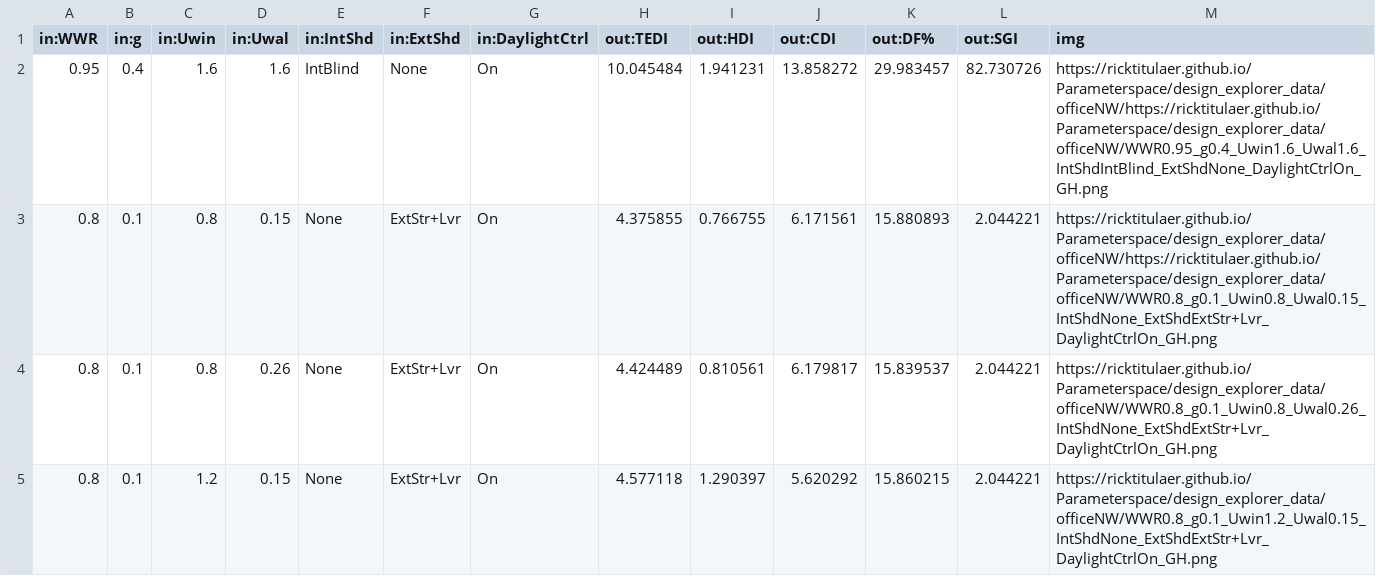
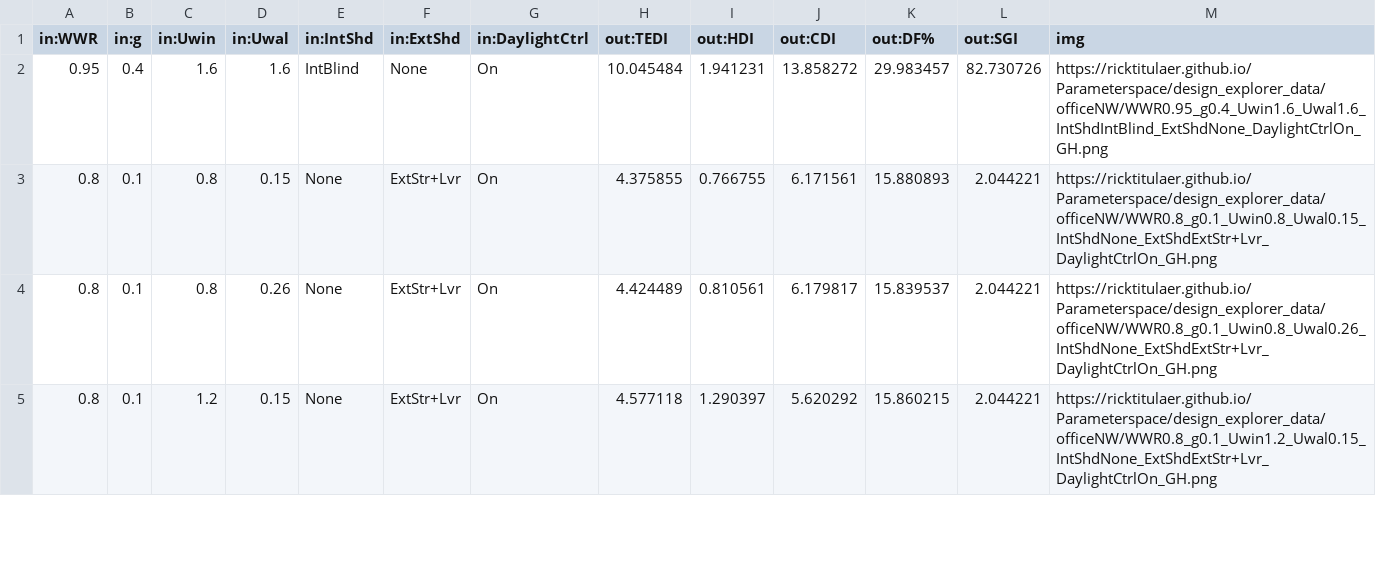
Before and after one commit to ricktitulaer/Parameterspace, a CSV file: design_explorer_data/data_officeNWL16.csv, drawn as a sheet; only a part is shown.

Commit message:
small update

```diff
--- a/design_explorer_data/data_officeNWL16.csv
+++ b/design_explorer_data/data_officeNWL16.csv
@@ -1,4 +1,4 @@
 in:WWR,in:g,in:Uwin,in:Uwal,in:IntShd,in:ExtShd,in:DaylightCtrl,out:TEDI,out:HDI,out:CDI,out:DF%,out:SGI,img
-0.95,0.4,1.6,1.6,IntBlind,None,On,10.045484,1.941231,13.858272,29.983457,82.730726,https://ricktitulaer.github.io/Parameterspace/design_explorer_data/officeNW/https://ricktitulaer.github.io/Parameterspace/design_explorer_data/officeNW/WWR0.95_g0.4_Uwin1.6_Uwal1.6_IntShdIntBlind_ExtShdNone_DaylightCtrlOn_GH.png
-0.8,0.1,0.8,0.15,None,ExtStr+Lvr,On,4.375855,0.766755,6.171561,15.880893,2.044221,https://ricktitulaer.github.io/Parameterspace/design_explorer_data/officeNW/https://ricktitulaer.github.io/Parameterspace/design_explorer_data/officeNW/WWR0.8_g0.1_Uwin0.8_Uwal0.15_IntShdNone_ExtShdExtStr+Lvr_DaylightCtrlOn_GH.png
+0.95,0.4,1.6,1.6,IntBlind,None,On,10.045484,1.941231,13.858272,29.983457,82.730726,https://ricktitulaer.github.io/Parameterspace/design_explorer_data/officeNW/WWR0.95_g0.4_Uwin1.6_Uwal1.6_IntShdIntBlind_ExtShdNone_DaylightCtrlOn_GH.png
+0.8,0.1,0.8,0.15,None,ExtStr+Lvr,On,4.375855,0.766755,6.171561,15.880893,2.044221,https://ricktitulaer.github.io/Parameterspace/design_explorer_data/officeNW/WWR0.8_g0.1_Uwin0.8_Uwal0.15_IntShdNone_ExtShdExtStr+Lvr_DaylightCtrlOn_GH.png
 0.8,0.1,0.8,0.26,None,ExtStr+Lvr,On,4.424489,0.810561,6.179817,15.839537,2.044221,https://ricktitulaer.github.io/Parameterspace/design_explorer_data/officeNW/WWR0.8_g0.1_Uwin0.8_Uwal0.26_IntShdNone_ExtShdExtStr+Lvr_DaylightCtrlOn_GH.png
```
